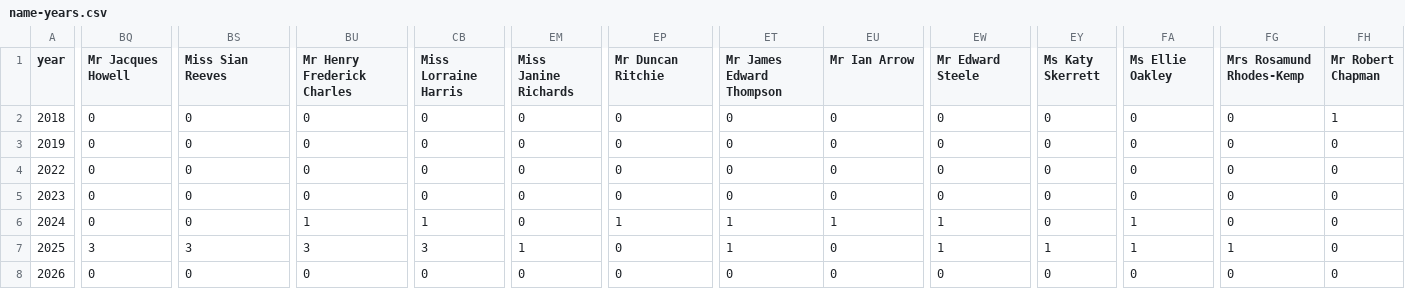
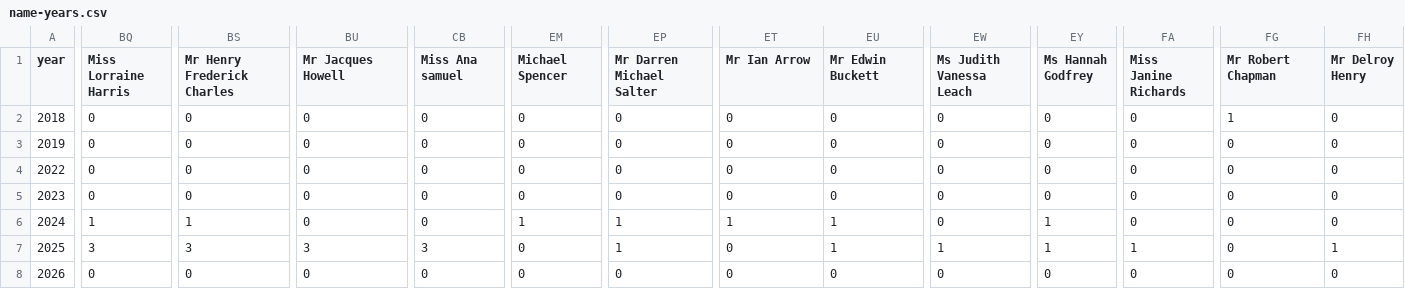
Before and after one commit to georgiarichards/preventabledeathstracker, a CSV file: src/analyse/counts/data/name/name-years.csv, drawn as a sheet; only a part is shown, gaps mark what is left out; the diff covers the shown part only; the diff names each change by its address in the sheet, - before the commit and + after, or states it on an @@ line.

```diff
--- a/src/analyse/counts/data/name/name-years.csv
+++ b/src/analyse/counts/data/name/name-years.csv
-BQ1: Mr Jacques Howell
+BQ1: Miss Lorraine Harris
-BS1: Miss Sian Reeves
+BS1: Mr Henry Frederick Charles
-BU1: Mr Henry Frederick Charles
+BU1: Mr Jacques Howell
-CB1: Miss Lorraine Harris
+CB1: Miss Ana samuel
-EM1: Miss Janine Richards
+EM1: Michael Spencer
-EP1: Mr Duncan Ritchie
+EP1: Mr Darren Michael Salter
-ET1: Mr James Edward Thompson
+ET1: Mr Ian Arrow
-EU1: Mr Ian Arrow
+EU1: Mr Edwin Buckett
-EW1: Mr Edward Steele
+EW1: Ms Judith Vanessa Leach
-EY1: Ms Katy Skerrett
+EY1: Ms Hannah Godfrey
-FA1: Ms Ellie Oakley
+FA1: Miss Janine Richards
-FG1: Mrs Rosamund Rhodes-Kemp
+FG1: Mr Robert Chapman
-FH1: Mr Robert Chapman
+FH1: Mr Delroy Henry
-FG2 (Mr Robert Chapman): 0
+FG2 (Mr Robert Chapman): 1
-FH2 (Mr Delroy Henry): 1
+FH2 (Mr Delroy Henry): 0
-BQ6 (Miss Lorraine Harris): 0
+BQ6 (Miss Lorraine Harris): 1
-BS6 (Mr Henry Frederick Charles): 0
+BS6 (Mr Henry Frederick Charles): 1
-BU6 (Mr Jacques Howell): 1
+BU6 (Mr Jacques Howell): 0
-CB6 (Miss Ana samuel): 1
+CB6 (Miss Ana samuel): 0
-EM6 (Michael Spencer): 0
+EM6 (Michael Spencer): 1
-EW6 (Ms Judith Vanessa Leach): 1
+EW6 (Ms Judith Vanessa Leach): 0
-EY6 (Ms Hannah Godfrey): 0
+EY6 (Ms Hannah Godfrey): 1
-FA6 (Miss Janine Richards): 1
+FA6 (Miss Janine Richards): 0
-EM7 (Michael Spencer): 1
+EM7 (Michael Spencer): 0
-EP7 (Mr Darren Michael Salter): 0
+EP7 (Mr Darren Michael Salter): 1
-ET7 (Mr Ian Arrow): 1
+ET7 (Mr Ian Arrow): 0
-EU7 (Mr Edwin Buckett): 0
+EU7 (Mr Edwin Buckett): 1
-FG7 (Mr Robert Chapman): 1
+FG7 (Mr Robert Chapman): 0
-FH7 (Mr Delroy Henry): 0
+FH7 (Mr Delroy Henry): 1
```
Also changed, not shown: 40 edited cells elsewhere in this file, src/analyse/counts/data/name/area-counts.csv, src/analyse/counts/data/name/name-counts.csv, 25 other files.
